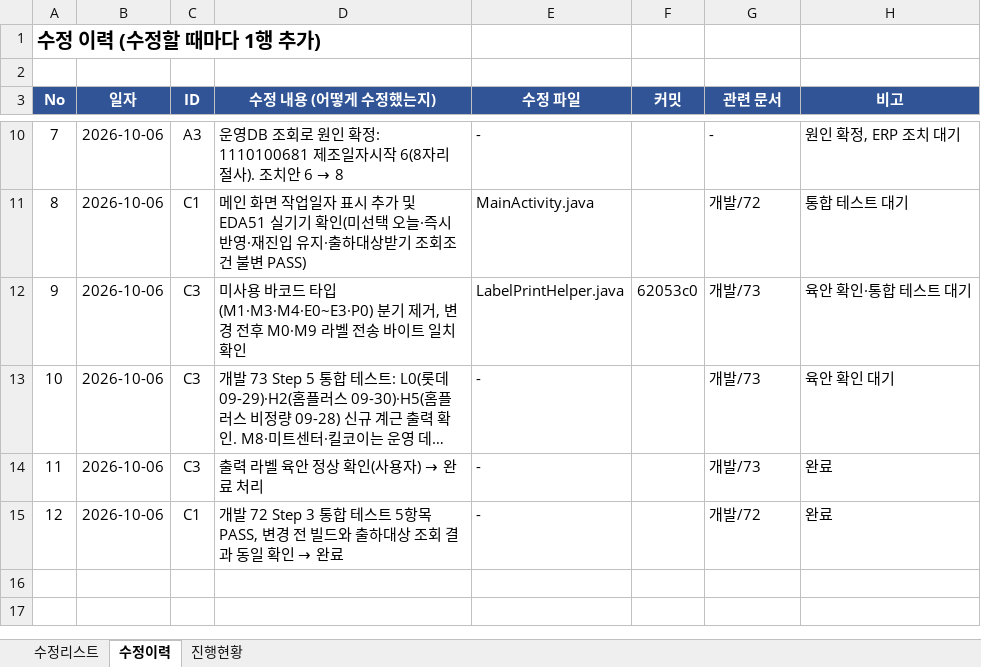
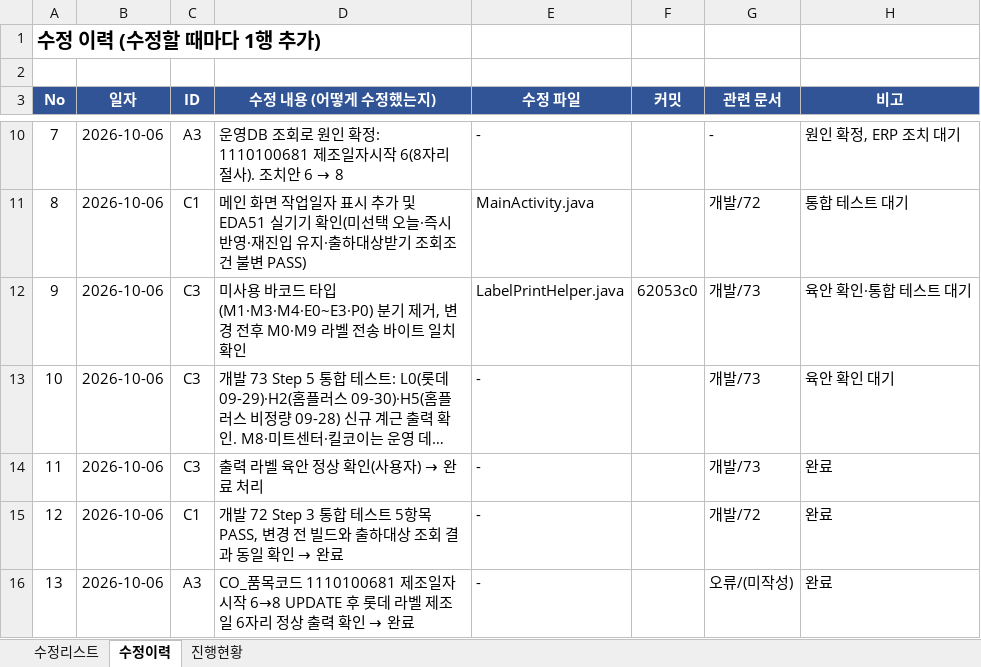
Before and after one commit to jtl9479/PDA, an Excel workbook: app/doc/개발/70_테스트후_수정리스트.xlsx, sheet 수정이력, drawn as a sheet; only a part is shown, gaps mark what is left out; long unchanged cells end in …; values as stored, in another font and other column widths than the file's, no borders; the diff names each change by its address in the sheet, - before the commit and + after, or states it on an @@ line.

```diff
--- a/app/doc/개발/70_테스트후_수정리스트.xlsx (sheet 수정이력)
+++ b/app/doc/개발/70_테스트후_수정리스트.xlsx (sheet 수정이력)
+row 16: 13 | 2026-10-06 | A3 | CO_품목코드 1110100681 제조일자시작 6→8 UPDATE 후 롯데 라벨 제조일 6자리 정상 출력 확인 → 완료 | - |  | 오류/(미작성) | 완료
```
Also changed, not shown: sheet 수정리스트, 1 other file.
